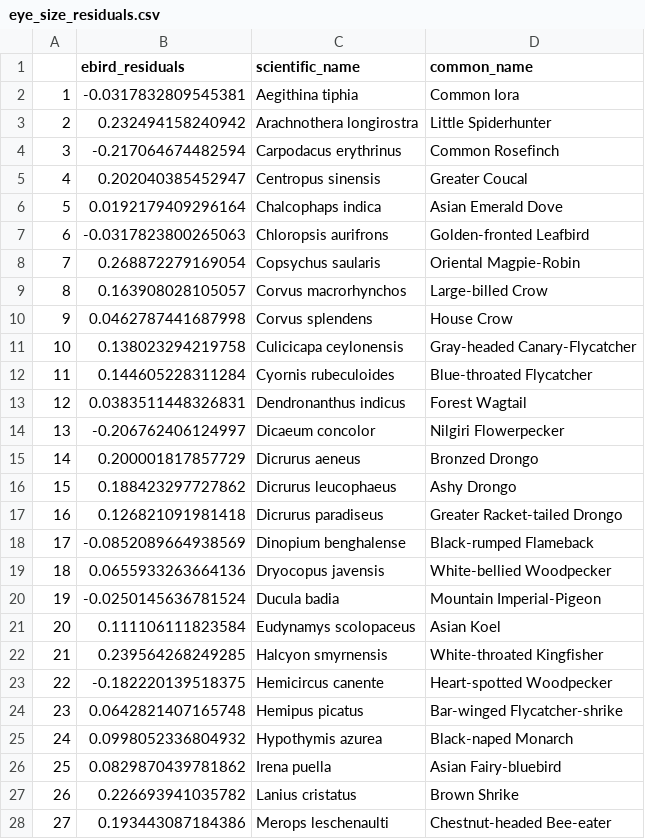
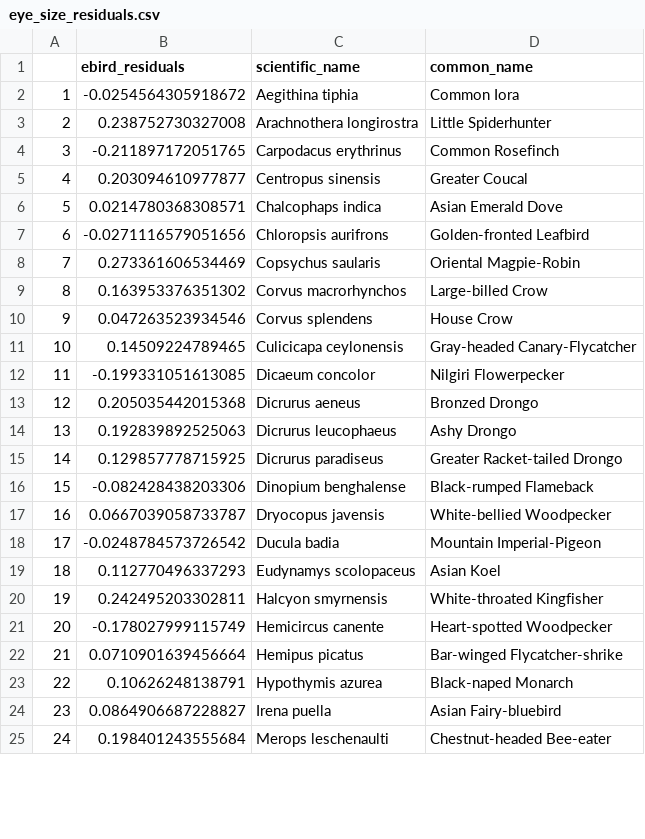
Before and after one commit to PaviS0102/dawn-chorus-onset-times, a CSV file: results/eye_size_residuals.csv, drawn as a sheet; only a part is shown; removed rows and columns are numbered as before the commit, all else as after; the diff covers the shown part only; the diff names each change by its address in the sheet, - before the commit and + after, or states it on an @@ line.

```diff
--- a/results/eye_size_residuals.csv
+++ b/results/eye_size_residuals.csv
-B2 (ebird_residuals): -0.0317832809545381
+B2 (ebird_residuals): -0.0254564305918672
-B3 (ebird_residuals): 0.232494158240942
+B3 (ebird_residuals): 0.238752730327008
-B4 (ebird_residuals): -0.217064674482594
+B4 (ebird_residuals): -0.211897172051765
-B5 (ebird_residuals): 0.202040385452947
+B5 (ebird_residuals): 0.203094610977877
-B6 (ebird_residuals): 0.0192179409296164
+B6 (ebird_residuals): 0.0214780368308571
-B7 (ebird_residuals): -0.0317823800265063
+B7 (ebird_residuals): -0.0271116579051656
-B8 (ebird_residuals): 0.268872279169054
+B8 (ebird_residuals): 0.273361606534469
-B9 (ebird_residuals): 0.163908028105057
+B9 (ebird_residuals): 0.163953376351302
-B10 (ebird_residuals): 0.0462787441687998
+B10 (ebird_residuals): 0.047263523934546
-B11 (ebird_residuals): 0.138023294219758
+B11 (ebird_residuals): 0.14509224789465
-row 12: 11 | 0.144605228311284 | Cyornis rubeculoides | Blue-throated Flycatcher
-row 13: 12 | 0.0383511448326831 | Dendronanthus indicus | Forest Wagtail
@@ column A renumbered between rows 12 and 75 @@
-B12 (ebird_residuals): -0.206762406124997
+B12 (ebird_residuals): -0.199331051613085
-B13 (ebird_residuals): 0.200001817857729
+B13 (ebird_residuals): 0.205035442015368
-B14 (ebird_residuals): 0.188423297727862
+B14 (ebird_residuals): 0.192839892525063
-B15 (ebird_residuals): 0.126821091981418
+B15 (ebird_residuals): 0.129857778715925
-B16 (ebird_residuals): -0.0852089664938569
+B16 (ebird_residuals): -0.082428438203306
-B17 (ebird_residuals): 0.0655933263664136
+B17 (ebird_residuals): 0.0667039058733787
-B18 (ebird_residuals): -0.0250145636781524
+B18 (ebird_residuals): -0.0248784573726542
-B19 (ebird_residuals): 0.111106111823584
+B19 (ebird_residuals): 0.112770496337293
-B20 (ebird_residuals): 0.239564268249285
+B20 (ebird_residuals): 0.242495203302811
-B21 (ebird_residuals): -0.182220139518375
+B21 (ebird_residuals): -0.178027999115749
-B22 (ebird_residuals): 0.0642821407165748
+B22 (ebird_residuals): 0.0710901639456664
-B23 (ebird_residuals): 0.0998052336804932
+B23 (ebird_residuals): 0.10626248138791
-B24 (ebird_residuals): 0.0829870439781862
+B24 (ebird_residuals): 0.0864906687228827
-row 27: 26 | 0.226693941035782 | Lanius cristatus | Brown Shrike
-B25 (ebird_residuals): 0.193443087184386
+B25 (ebird_residuals): 0.198401243555684
```
Also changed, not shown: 1 added row, 2 removed rows and 50 edited cells elsewhere in this file, data/eye-size-ebird-not-in-A&R.csv, results/eye_size_ebird.csv, 9 other files.
